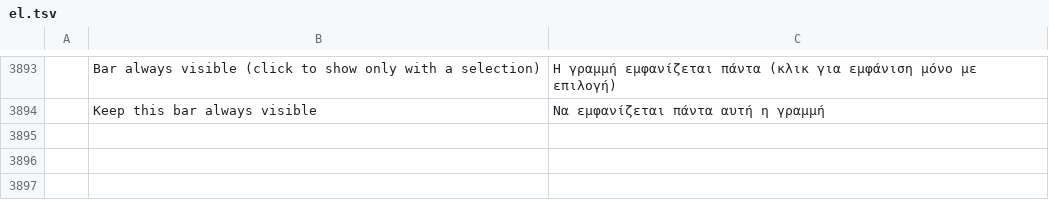
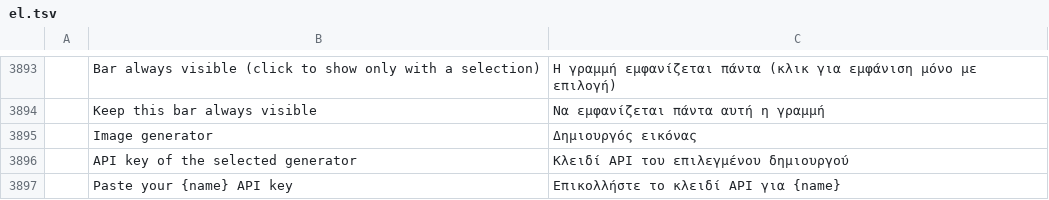
Before and after one commit to leonciosantillanajr/photocraft, a TSV file: crates/ui-egui/src/i18n/el.tsv, drawn as a sheet; only a part is shown, gaps mark what is left out; the diff names each change by its address in the sheet, - before the commit and + after, or states it on an @@ line.

```diff
--- a/crates/ui-egui/src/i18n/el.tsv
+++ b/crates/ui-egui/src/i18n/el.tsv
+row 3895:  | Image generator | Δημιουργός εικόνας
+row 3896:  | API key of the selected generator | Κλειδί API του επιλεγμένου δημιουργού
+row 3897:  | Paste your {name} API key | Επικολλήστε το κλειδί API για {name}
```
Also changed, not shown: crates/ui-egui/src/i18n/es.tsv, crates/ui-egui/src/i18n/it.tsv, 26 other files.
